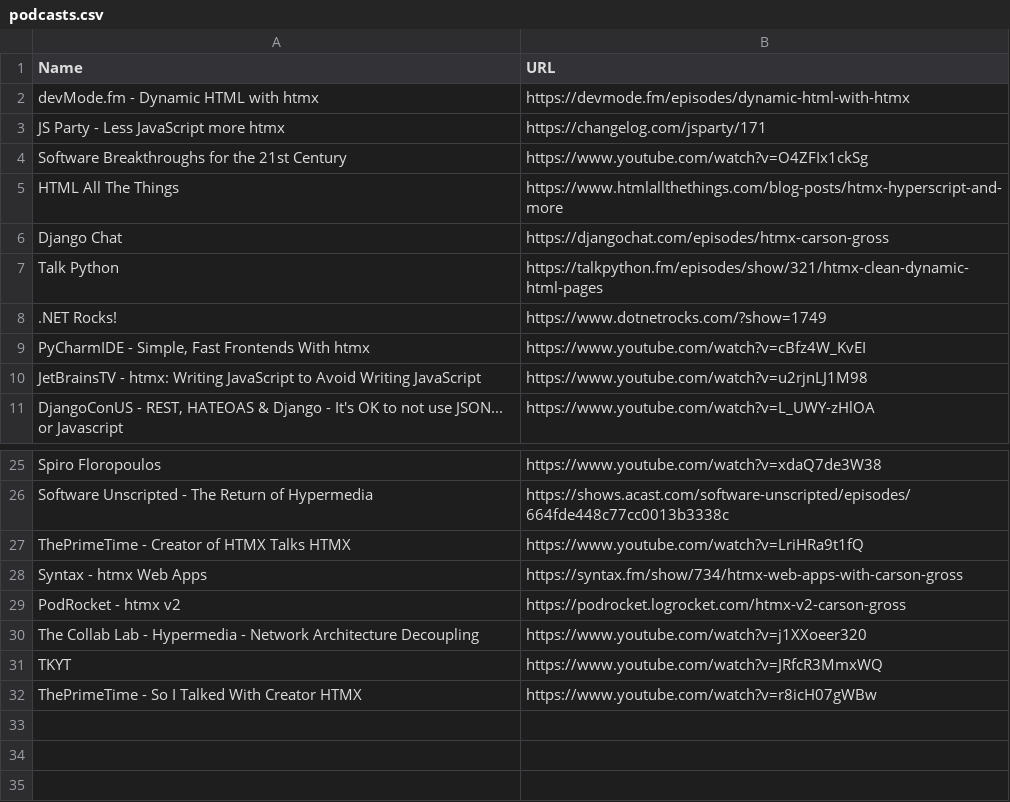
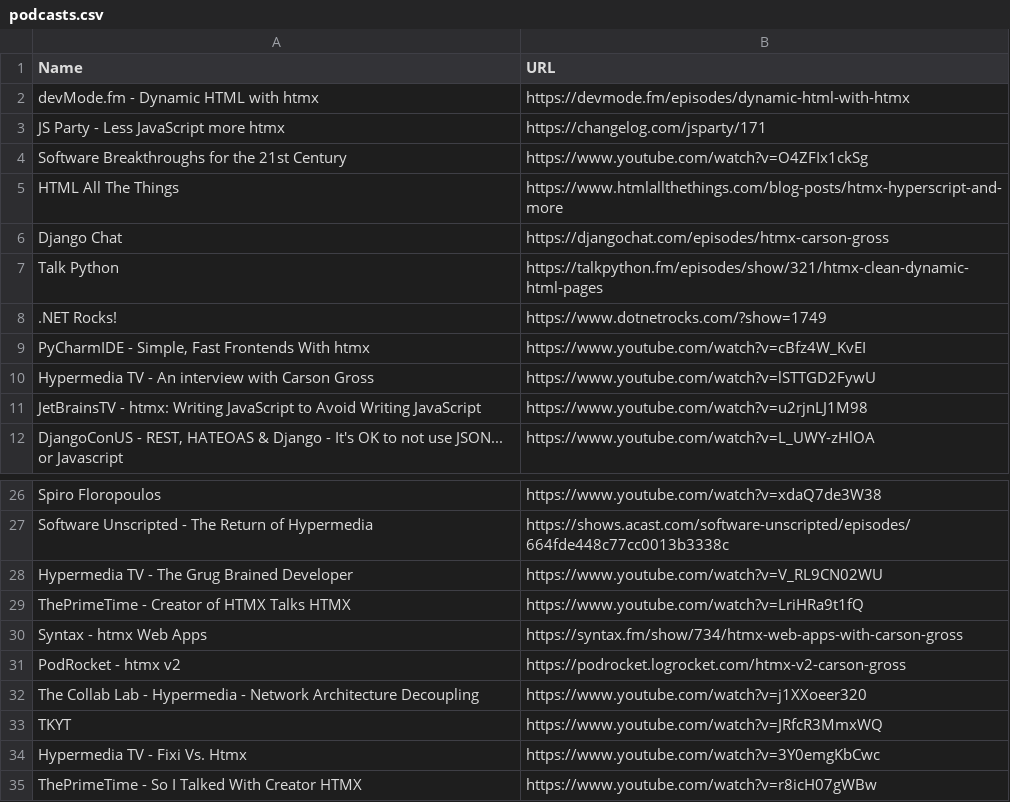
Before and after one commit to bigskysoftware/htmx, a CSV file: www/content/talk/podcasts.csv, drawn as a sheet; only a part is shown, gaps mark what is left out; the diff names each change by its address in the sheet, - before the commit and + after, or states it on an @@ line.

Commit message:
Added 3 links to the podcast channel, youtube interviews with Carson Gross on Htmx, Grug Brained Developer, and Fixi js

```diff
--- a/www/content/talk/podcasts.csv
+++ b/www/content/talk/podcasts.csv
+row 10: Hypermedia TV - An interview with Carson Gross | https://www.youtube.com/watch?v=lSTTGD2FywU
+row 28: Hypermedia TV - The Grug Brained Developer | https://www.youtube.com/watch?v=V_RL9CN02WU
+row 34: Hypermedia TV - Fixi Vs. Htmx | https://www.youtube.com/watch?v=3Y0emgKbCwc
```
